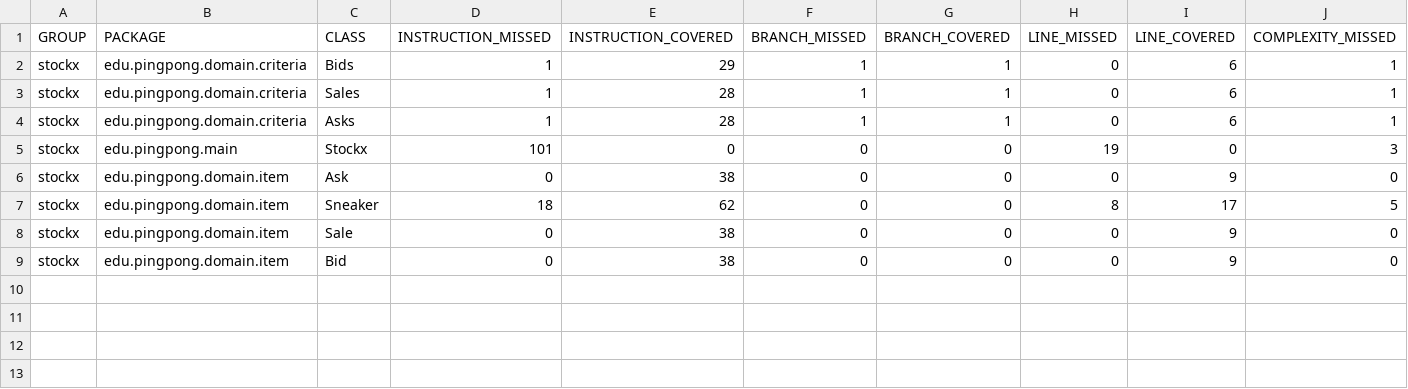
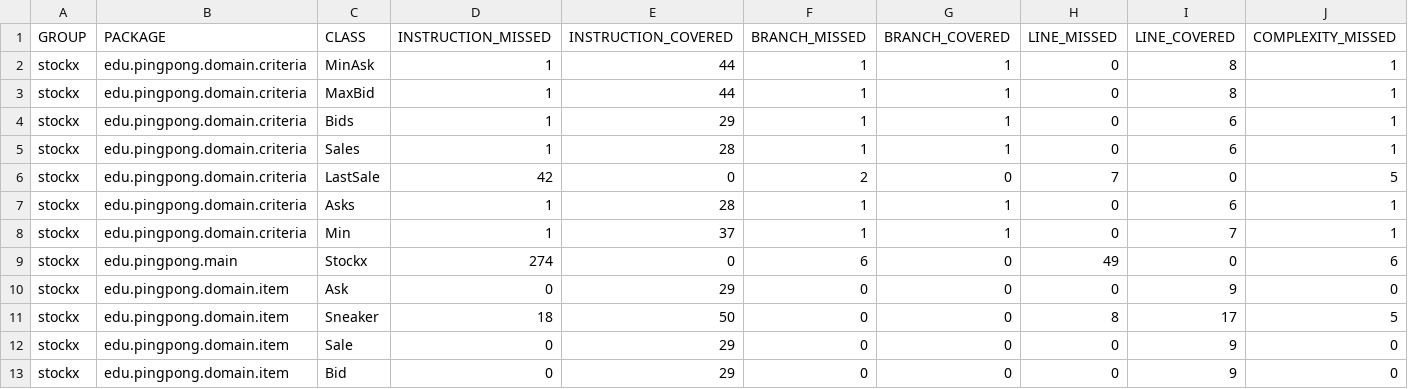
Before and after one commit to BertaVR/Stockx_2, a CSV file: stockx/target/site/jacoco/jacoco.csv, drawn as a sheet; only a part is shown; addresses are those after the commit; rows hold the shown columns only; the diff names each change by its address in the sheet, - before the commit and + after, or states it on an @@ line.

Commit message:
feat(lastSale) test(lastSale)

```diff
--- a/stockx/target/site/jacoco/jacoco.csv
+++ b/stockx/target/site/jacoco/jacoco.csv
+row 2: stockx | edu.pingpong.domain.criteria | MinAsk | 1 | 44 | 1 | 1 | 0 | 8 | 1
+row 3: stockx | edu.pingpong.domain.criteria | MaxBid | 1 | 44 | 1 | 1 | 0 | 8 | 1
+row 6: stockx | edu.pingpong.domain.criteria | LastSale | 42 | 0 | 2 | 0 | 7 | 0 | 5
+row 8: stockx | edu.pingpong.domain.criteria | Min | 1 | 37 | 1 | 1 | 0 | 7 | 1
-D9 (INSTRUCTION_MISSED): 101
+D9 (INSTRUCTION_MISSED): 274
-F9 (BRANCH_MISSED): 0
+F9 (BRANCH_MISSED): 6
-H9 (LINE_MISSED): 19
+H9 (LINE_MISSED): 49
-J9 (COMPLEXITY_MISSED): 3
+J9 (COMPLEXITY_MISSED): 6
-E10 (INSTRUCTION_COVERED): 38
+E10 (INSTRUCTION_COVERED): 29
-E11 (INSTRUCTION_COVERED): 62
+E11 (INSTRUCTION_COVERED): 50
-E12:E13 (INSTRUCTION_COVERED): 38
+E12:E13 (INSTRUCTION_COVERED): 29
```
Also changed, not shown: 54 other files.
